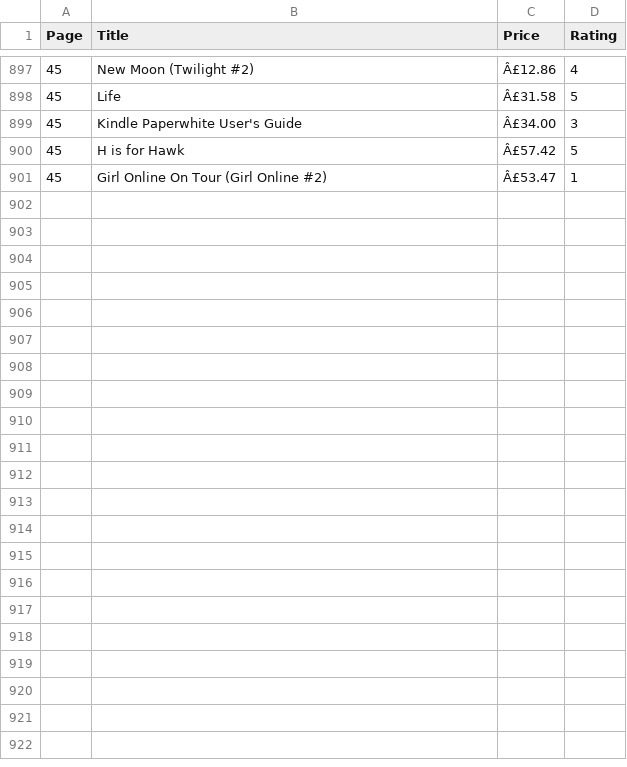
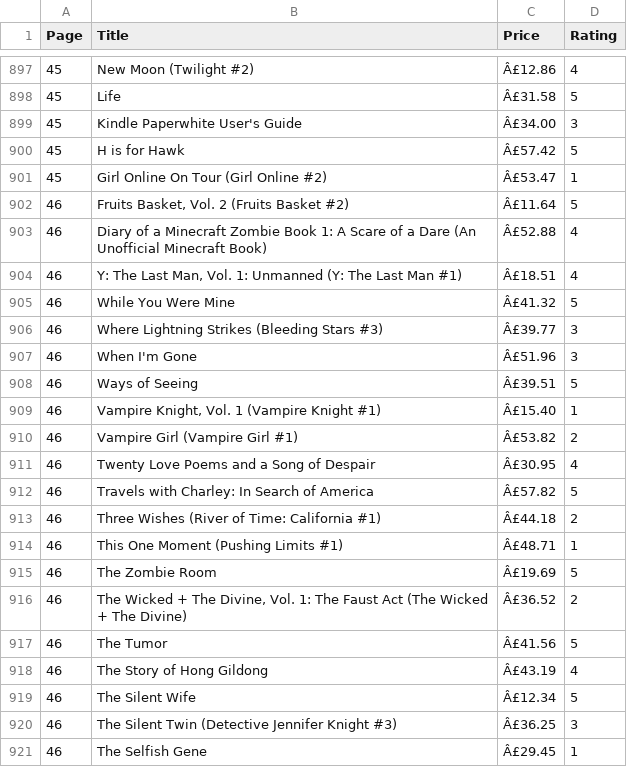
Before and after one commit to Shrishti2401/data_automation_pipeline, a CSV file: books_to_scrape.csv, drawn as a sheet; only a part is shown, gaps mark what is left out.

```diff
--- a/books_to_scrape.csv
+++ b/books_to_scrape.csv
@@ -901 +901,21 @@ Page,Title,Price,Rating
 45,Girl Online On Tour (Girl Online #2),Â£53.47,1
+46,"Fruits Basket, Vol. 2 (Fruits Basket #2)",Â£11.64,5
+46,Diary of a Minecraft Zombie Book 1: A Scare of a Dare (An Unofficial Minecraft Book),Â£52.88,4
+46,"Y: The Last Man, Vol. 1: Unmanned (Y: The Last Man #1)",Â£18.51,4
+46,While You Were Mine,Â£41.32,5
+46,Where Lightning Strikes (Bleeding Stars #3),Â£39.77,3
+46,When I'm Gone,Â£51.96,3
+46,Ways of Seeing,Â£39.51,5
+46,"Vampire Knight, Vol. 1 (Vampire Knight #1)",Â£15.40,1
+46,Vampire Girl (Vampire Girl #1),Â£53.82,2
+46,Twenty Love Poems and a Song of Despair,Â£30.95,4
+46,Travels with Charley: In Search of America,Â£57.82,5
+46,Three Wishes (River of Time: California #1),Â£44.18,2
+46,This One Moment (Pushing Limits #1),Â£48.71,1
+46,The Zombie Room,Â£19.69,5
+46,"The Wicked + The Divine, Vol. 1: The Faust Act (The Wicked + The Divine)",Â£36.52,2
+46,The Tumor,Â£41.56,5
+46,The Story of Hong Gildong,Â£43.19,4
+46,The Silent Wife,Â£12.34,5
+46,The Silent Twin (Detective Jennifer Knight #3),Â£36.25,3
+46,The Selfish Gene,Â£29.45,1
```
Also changed, not shown: cleaned_books.csv, 1 other file.
